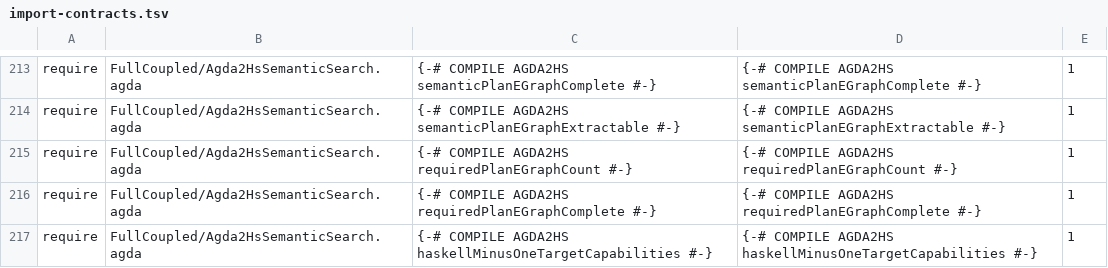
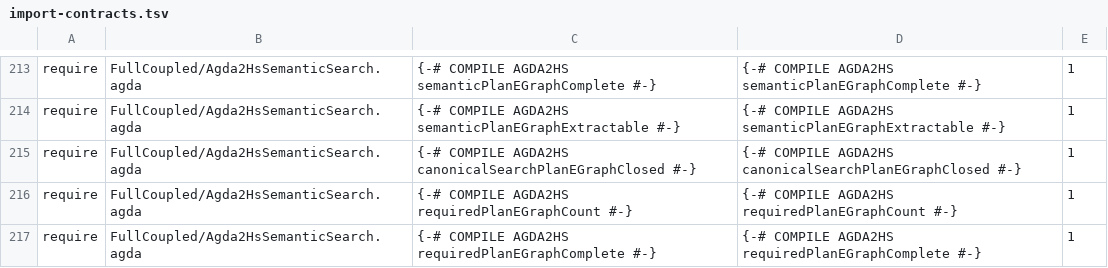
Before and after one commit to JohnChristianD/Deep-Watkins-Monoid-LSTM, a TSV file: .ci/agda/import-contracts.tsv, drawn as a sheet; only a part is shown, gaps mark what is left out; the shorter side is filled out with more unchanged rows; the diff names each change by its address in the sheet, - before the commit and + after, or states it on an @@ line.

Commit message:
Require extraction contract for connected A*/e-graph closure

```diff
--- a/.ci/agda/import-contracts.tsv
+++ b/.ci/agda/import-contracts.tsv
+row 215: require | FullCoupled/Agda2HsSemanticSearch.agda | {-# COMPILE AGDA2HS canonicalSearchPlanEGraphClosed #-} | {-# COMPILE AGDA2HS canonicalSearchPlanEGraphClosed #-} | 1
```
